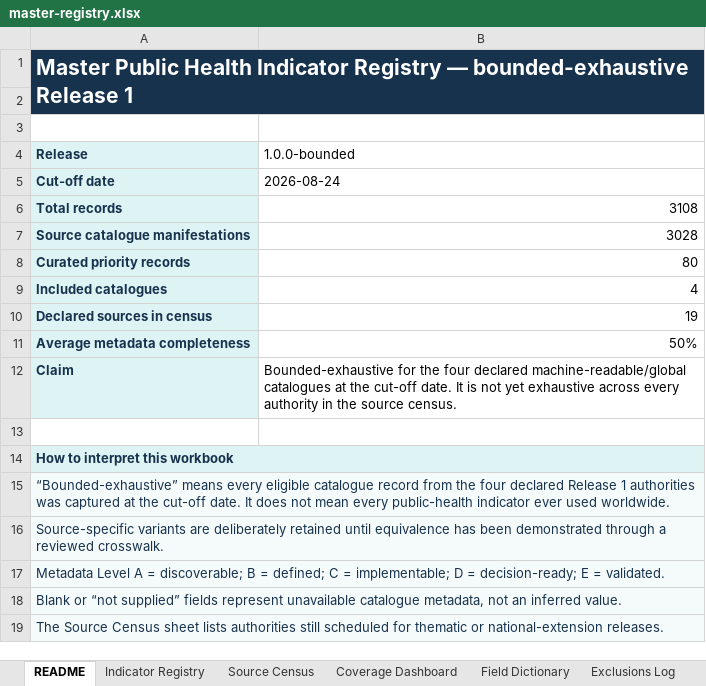
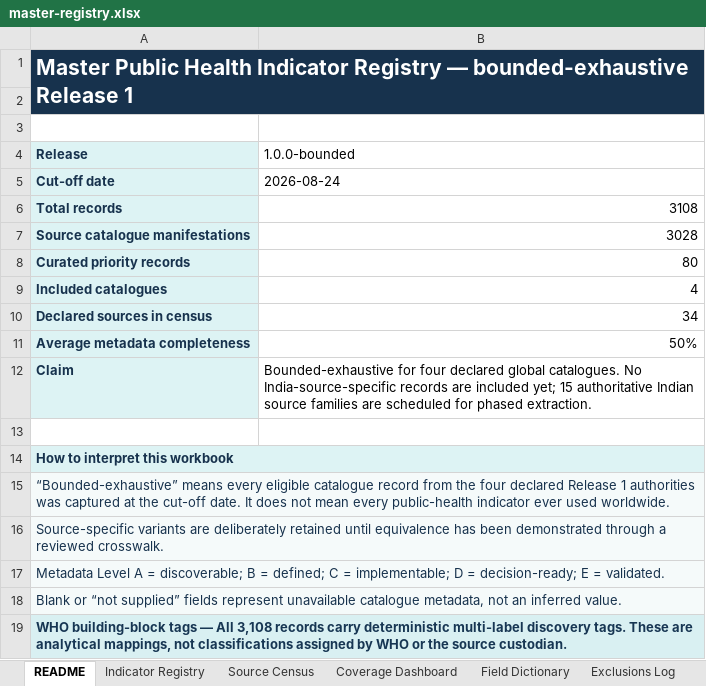
Before and after one commit to abeezith/Public-Health-Analytics-OS, an Excel workbook: indicators/downloads/master-registry.xlsx, sheet README, drawn as a sheet; values as stored, in another font and other column widths than the file's, no borders; the diff names each change by its address in the sheet, - before the commit and + after, or states it on an @@ line.

Commit message:
Add India coverage plan and WHO pillar classification

```diff
--- a/indicators/downloads/master-registry.xlsx (sheet README)
+++ b/indicators/downloads/master-registry.xlsx (sheet README)
-B10 (1.0.0-bounded): 19
+B10 (1.0.0-bounded): 34
-B12 (1.0.0-bounded): Bounded-exhaustive for the four declared machine-readable/global catalogues at the cut-off date. It is not yet exhaustive across every authority in the source census.
+B12 (1.0.0-bounded): Bounded-exhaustive for four declared global catalogues. No India-source-specific records are included yet; 15 authoritative Indian source families are scheduled for phased extraction.
-A19 (Release): The Source Census sheet lists authorities still scheduled for thematic or national-extension releases.
+A19 (Release): WHO building-block tags — All 3,108 records carry deterministic multi-label discovery tags. These are analytical mappings, not classifications assigned by WHO or the source custodian.
-A19:B19 fill: #F5FAFA
+A19:B19 fill: #D9F0F2
-A19 bold: off
+A19 bold: on
```
Also changed, not shown: sheet Source Census, sheet Coverage Dashboard, sheet Indicator Registry, sheet Field Dictionary, other sheet tabs, charts or pictures, 12 other files.
